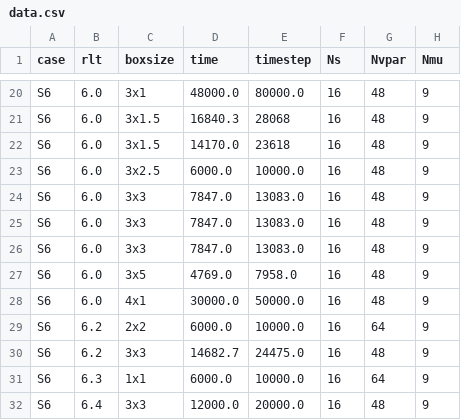
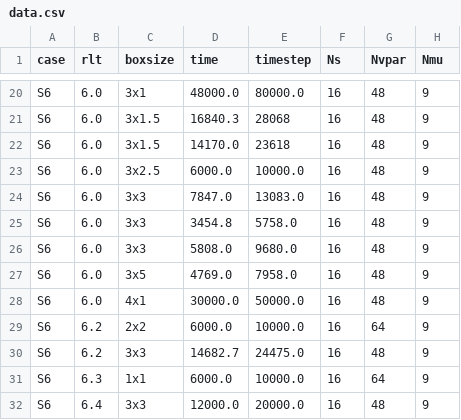
Before and after one commit to ManeLippert/Bachelorthesis-Shearingrate-Convergence, a CSV file: data/data.csv, drawn as a sheet; only a part is shown, gaps mark what is left out; the diff names each change by its address in the sheet, - before the commit and + after, or states it on an @@ line.

```diff
--- a/data/data.csv
+++ b/data/data.csv
-D25 (time): 7847.0
+D25 (time): 3454.8
-E25 (timestep): 13083.0
+E25 (timestep): 5758.0
-D26 (time): 7847.0
+D26 (time): 5808.0
-E26 (timestep): 13083.0
+E26 (timestep): 9680.0
```
Also changed, not shown: 4 other files.
